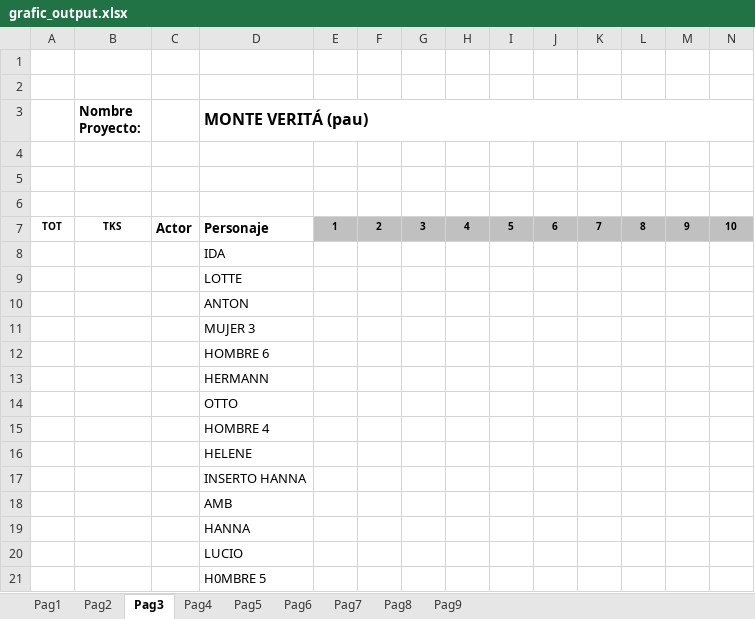
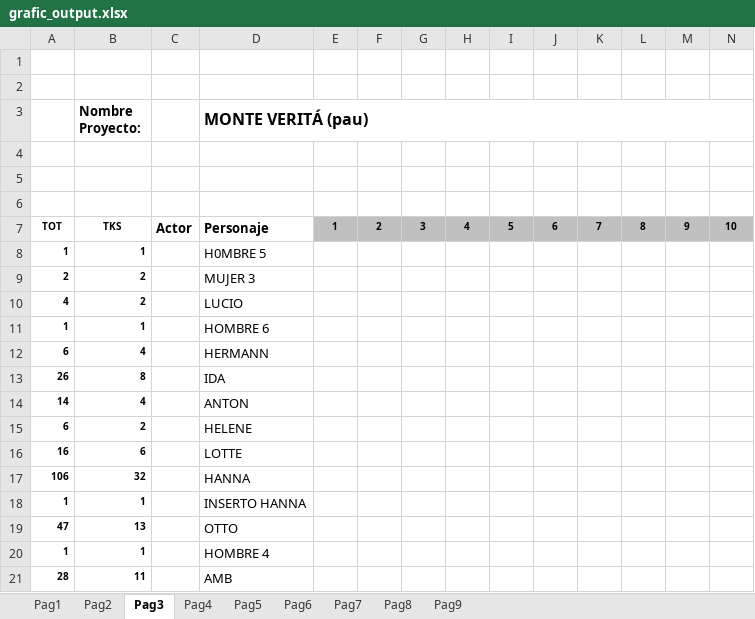
Before and after one commit to fran4v/guio_a_grafic, an Excel workbook: grafic_output.xlsx, sheet Pag3, drawn as a sheet; only a part is shown; values as stored, in another font and other column widths than the file's, no borders; removed rows and columns are numbered as before the commit, all else as after; rows hold the shown columns only; the diff names each change by its address in the sheet, - before the commit and + after, or states it on an @@ line.

```diff
--- a/grafic_output.xlsx (sheet Pag3)
+++ b/grafic_output.xlsx (sheet Pag3)
-row 8:  |  |  | IDA
-row 9:  |  |  | LOTTE
-row 10:  |  |  | ANTON
-row 11:  |  |  | MUJER 3
-row 12:  |  |  | HOMBRE 6
-row 13:  |  |  | HERMANN
-row 14:  |  |  | OTTO
-row 15:  |  |  | HOMBRE 4
-row 16:  |  |  | HELENE
-row 17:  |  |  | INSERTO HANNA
-row 18:  |  |  | AMB
-row 19:  |  |  | HANNA
-row 20:  |  |  | LUCIO
-row 21:  |  |  | H0MBRE 5
+row 8: 1 | 1 |  | H0MBRE 5
+row 9: 2 | 2 |  | MUJER 3
+row 10: 4 | 2 |  | LUCIO
+row 11: 1 | 1 |  | HOMBRE 6
+row 12: 6 | 4 |  | HERMANN
+row 13: 26 | 8 |  | IDA
+row 14: 14 | 4 |  | ANTON
+row 15: 6 | 2 |  | HELENE
+row 16: 16 | 6 |  | LOTTE
+row 17: 106 | 32 |  | HANNA
+row 18: 1 | 1 |  | INSERTO HANNA
+row 19: 47 | 13 |  | OTTO
+row 20: 1 | 1 |  | HOMBRE 4
+row 21: 28 | 11 |  | AMB
```
Also changed, not shown: sheet Pag1, sheet Pag2, sheet Pag4, 2 other files.
